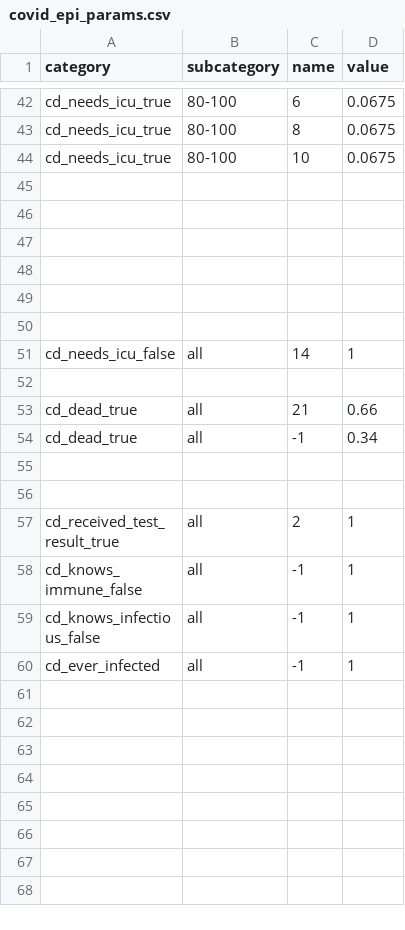
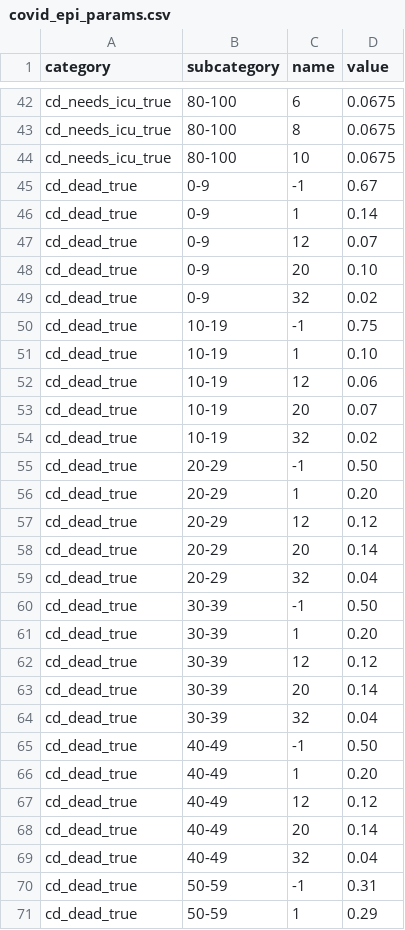
Before and after one commit to covid-19-impact-lab/sid, a CSV file: src/sid/covid_epi_params.csv, drawn as a sheet; only a part is shown, gaps mark what is left out; the shorter side is filled out with more unchanged rows; the diff covers the shown part only.

```diff
--- a/src/sid/covid_epi_params.csv
+++ b/src/sid/covid_epi_params.csv
@@ -44,13 +44,28 @@ cd_needs_icu_true,80-100,8,0.0675
 cd_needs_icu_true,80-100,10,0.0675
-
-
-
-
-
-
-cd_needs_icu_false,all,14,1
-
-cd_dead_true,all,21,0.66
-cd_dead_true,all,-1,0.34
-
-
+cd_dead_true,0-9,-1,0.67
+cd_dead_true,0-9,1,0.14
+cd_dead_true,0-9,12,0.07
+cd_dead_true,0-9,20,0.10
+cd_dead_true,0-9,32,0.02
+cd_dead_true,10-19,-1,0.75
+cd_dead_true,10-19,1,0.10
+cd_dead_true,10-19,12,0.06
+cd_dead_true,10-19,20,0.07
+cd_dead_true,10-19,32,0.02
+cd_dead_true,20-29,-1,0.50
+cd_dead_true,20-29,1,0.20
+cd_dead_true,20-29,12,0.12
+cd_dead_true,20-29,20,0.14
+cd_dead_true,20-29,32,0.04
+cd_dead_true,30-39,-1,0.50
+cd_dead_true,30-39,1,0.20
+cd_dead_true,30-39,12,0.12
+cd_dead_true,30-39,20,0.14
+cd_dead_true,30-39,32,0.04
+cd_dead_true,40-49,-1,0.50
+cd_dead_true,40-49,1,0.20
+cd_dead_true,40-49,12,0.12
+cd_dead_true,40-49,20,0.14
+cd_dead_true,40-49,32,0.04
+cd_dead_true,50-59,-1,0.31
+cd_dead_true,50-59,1,0.29
```
Also changed, not shown: 18 added rows elsewhere in this file, 9 other files.
